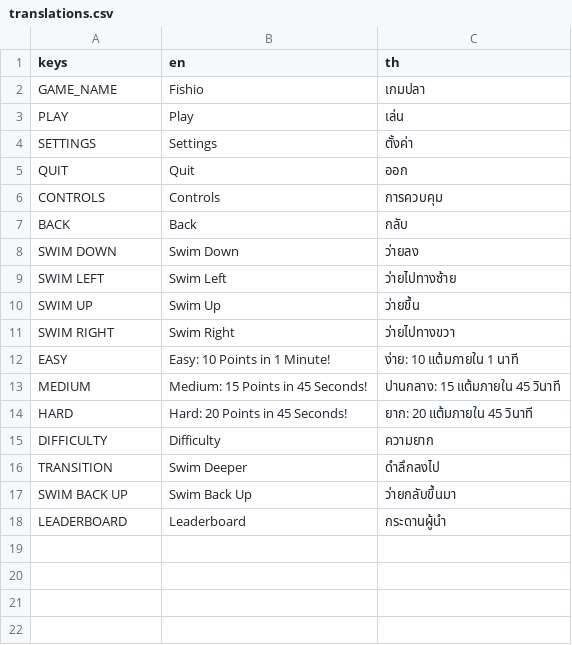
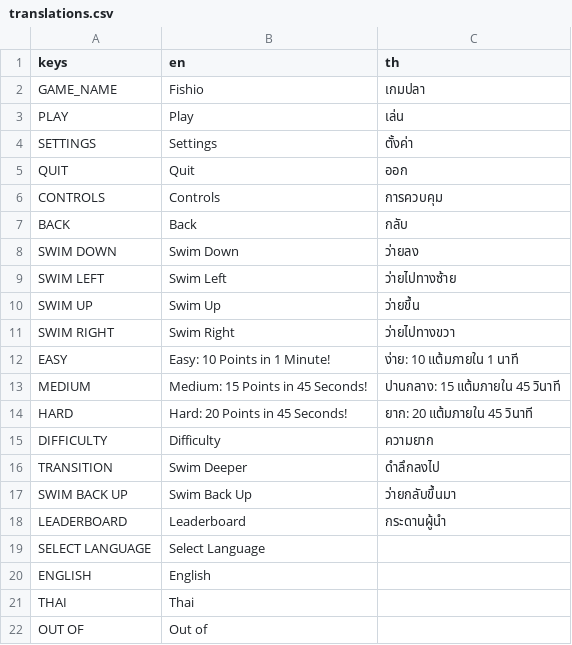
Before and after one commit to Rwaltzwills/Fishio, a CSV file: translations.csv, drawn as a sheet.

Commit message:
Translation capability

```diff
--- a/translations.csv
+++ b/translations.csv
@@ -18 +18,5 @@ SWIM BACK UP,Swim Back Up,ว่ายกลับขึ้นมา
 LEADERBOARD,Leaderboard,กระดานผู้นำ
+SELECT LANGUAGE,Select Language,
+ENGLISH,English,
+THAI,Thai,
+OUT OF,Out of,
```
Also changed, not shown: 5 other files.
